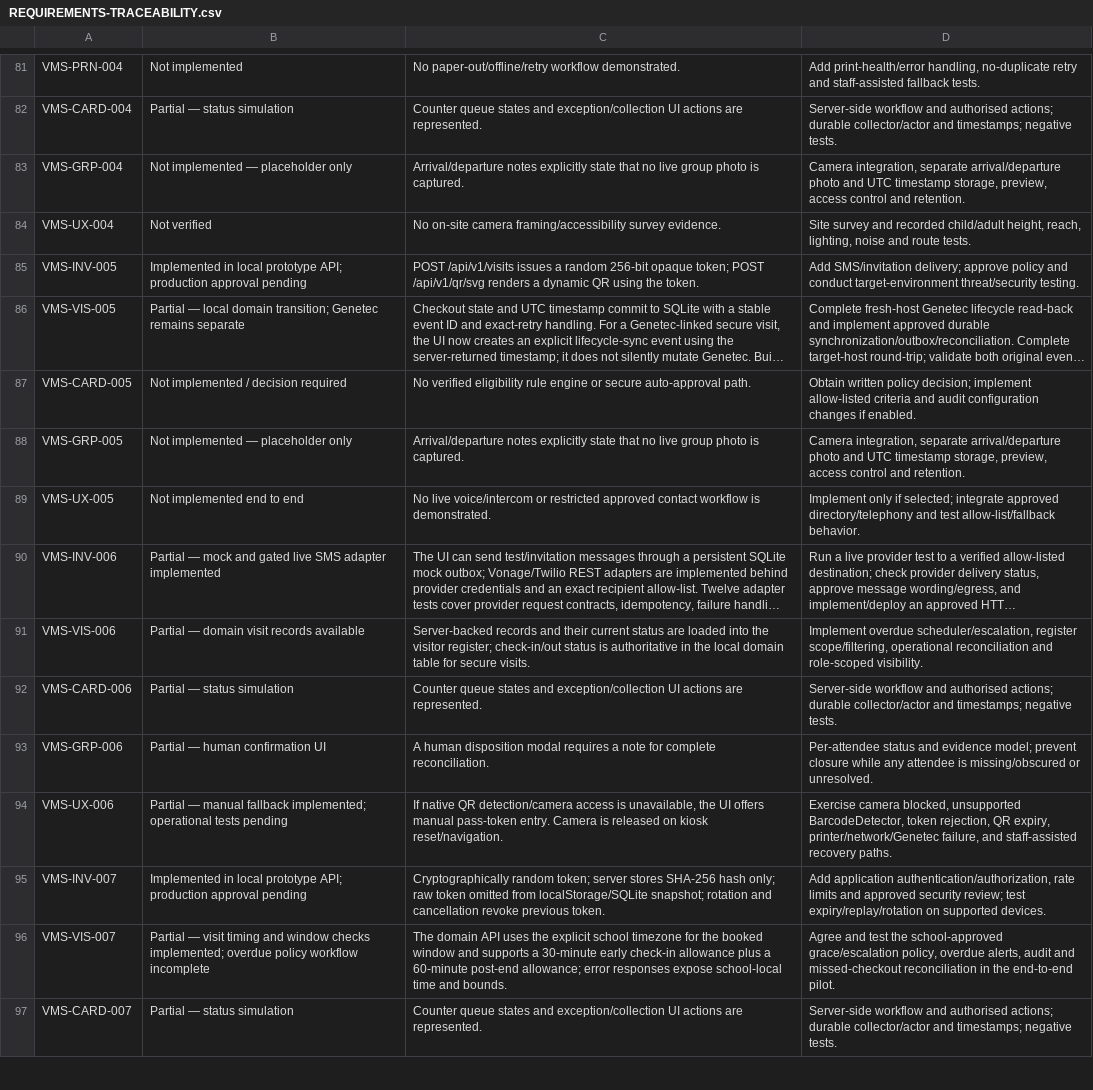
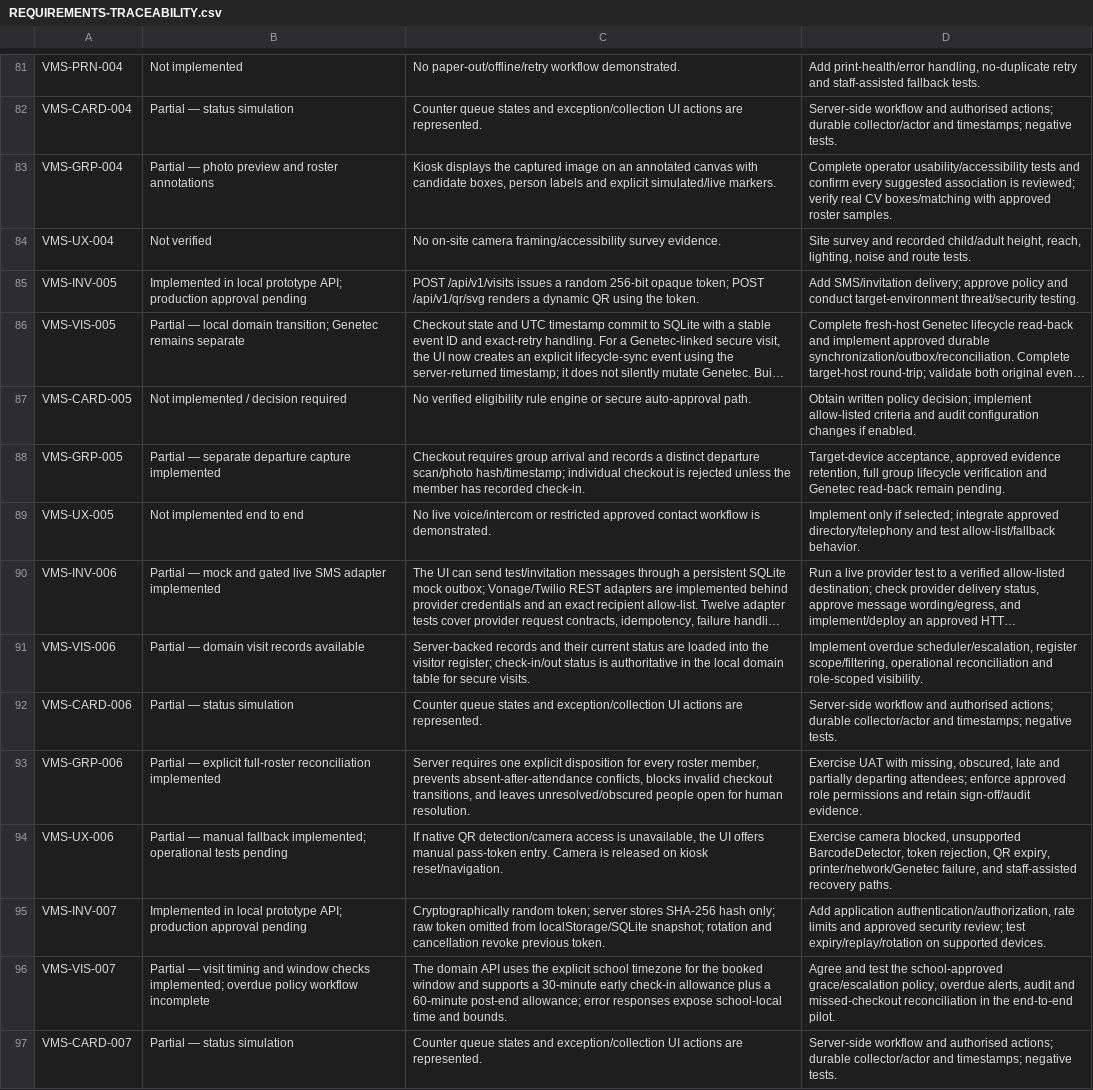
Before and after one commit to aayushbest-acom/Stamford-VMS, a CSV file: docs/REQUIREMENTS-TRACEABILITY.csv, drawn as a sheet; only a part is shown, gaps mark what is left out; long unchanged cells end in …; the diff covers the shown part only; the diff names each change by its address in the sheet, - before the commit and + after, or states it on an @@ line.

Commit message:
Adding missing prototypes for visitor types, reports, kiosk facial recognition, group visit facial recognitions

```diff
--- a/docs/REQUIREMENTS-TRACEABILITY.csv
+++ b/docs/REQUIREMENTS-TRACEABILITY.csv
-B83: Not implemented — placeholder only
+B83: Partial — photo preview and roster annotations
-C83: Arrival/departure notes explicitly state that no live group photo is captured.
+C83: Kiosk displays the captured image on an annotated canvas with candidate boxes, person labels and explicit simulated/live markers.
-D83: Camera integration, separate arrival/departure photo and UTC timestamp storage, preview, access control and retention.
+D83: Complete operator usability/accessibility tests and confirm every suggested association is reviewed; verify real CV boxes/matching with approved roster samples.
-B88: Not implemented — placeholder only
+B88: Partial — separate departure capture implemented
-C88: Arrival/departure notes explicitly state that no live group photo is captured.
+C88: Checkout requires group arrival and records a distinct departure scan/photo hash/timestamp; individual checkout is rejected unless the member has recorded check-in.
-D88: Camera integration, separate arrival/departure photo and UTC timestamp storage, preview, access control and retention.
+D88: Target-device acceptance, approved evidence retention, full group lifecycle verification and Genetec read-back remain pending.
-B93: Partial — human confirmation UI
+B93: Partial — explicit full-roster reconciliation implemented
-C93: A human disposition modal requires a note for complete reconciliation.
+C93: Server requires one explicit disposition for every roster member, prevents absent-after-attendance conflicts, blocks invalid checkout transitions, and leaves unresolved/obscured people open for human resolution.
-D93: Per-attendee status and evidence model; prevent closure while any attendee is missing/obscured or unresolved.
+D93: Exercise UAT with missing, obscured, late and partially departing attendees; enforce approved role permissions and retain sign-off/audit evidence.
```
Also changed, not shown: 21 edited cells elsewhere in this file, 26 other files.
